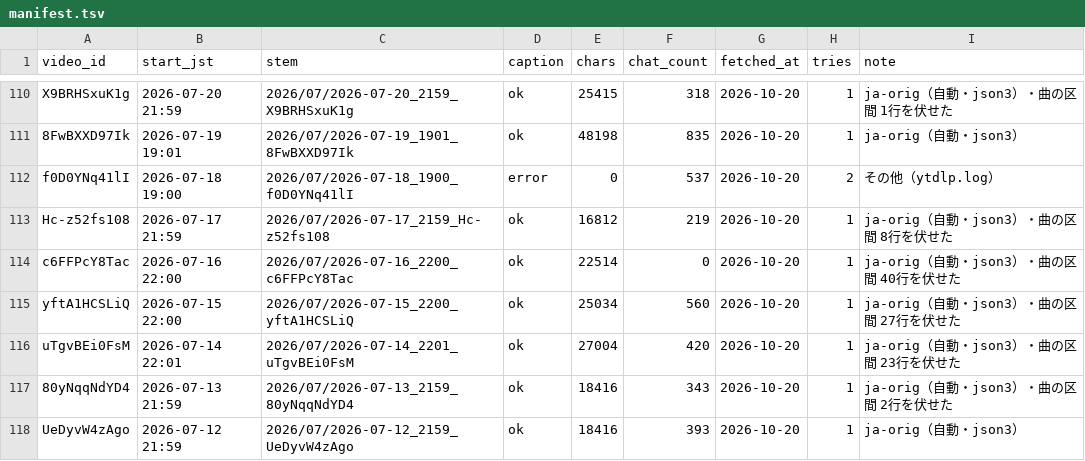
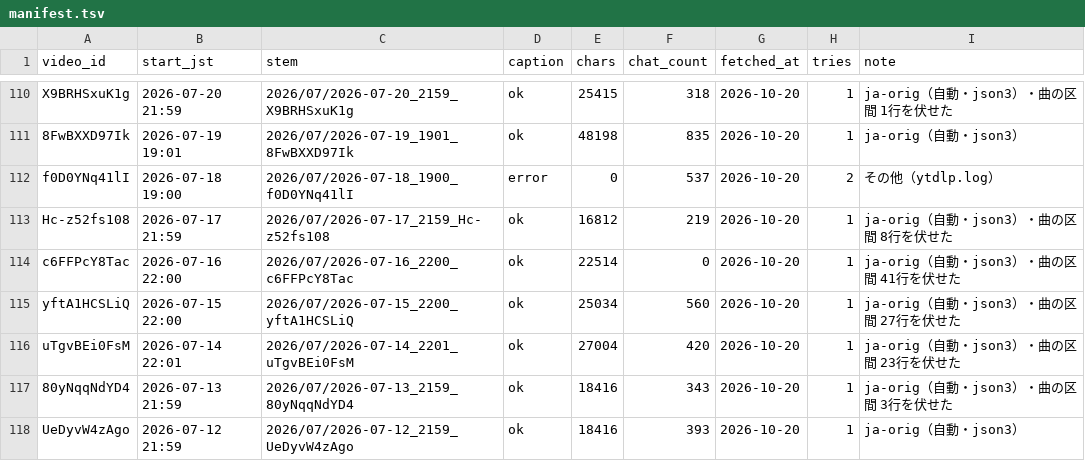
Before and after one commit to Ayato-kosaka/live-streaming, a TSV file: streams/manifest.tsv, drawn as a sheet; only a part is shown, gaps mark what is left out; the diff covers the shown part only.

```diff
--- a/streams/manifest.tsv
+++ b/streams/manifest.tsv
@@ -113,6 +113,6 @@ f0D0YNq41lI	2026-07-18 19:00	2026/07/2026-07-18_1900_f0D0YNq41lI	error	0	537	202
 Hc-z52fs108	2026-07-17 21:59	2026/07/2026-07-17_2159_Hc-z52fs108	ok	16812	219	2026-10-20	1	ja-orig（自動・json3）・曲の区間 8行を伏せた
-c6FFPcY8Tac	2026-07-16 22:00	2026/07/2026-07-16_2200_c6FFPcY8Tac	ok	22514	0	2026-10-20	1	ja-orig（自動・json3）・曲の区間 40行を伏せた
+c6FFPcY8Tac	2026-07-16 22:00	2026/07/2026-07-16_2200_c6FFPcY8Tac	ok	22514	0	2026-10-20	1	ja-orig（自動・json3）・曲の区間 41行を伏せた
 yftA1HCSLiQ	2026-07-15 22:00	2026/07/2026-07-15_2200_yftA1HCSLiQ	ok	25034	560	2026-10-20	1	ja-orig（自動・json3）・曲の区間 27行を伏せた
 uTgvBEi0FsM	2026-07-14 22:01	2026/07/2026-07-14_2201_uTgvBEi0FsM	ok	27004	420	2026-10-20	1	ja-orig（自動・json3）・曲の区間 23行を伏せた
-80yNqqNdYD4	2026-07-13 21:59	2026/07/2026-07-13_2159_80yNqqNdYD4	ok	18416	343	2026-10-20	1	ja-orig（自動・json3）・曲の区間 2行を伏せた
+80yNqqNdYD4	2026-07-13 21:59	2026/07/2026-07-13_2159_80yNqqNdYD4	ok	18416	343	2026-10-20	1	ja-orig（自動・json3）・曲の区間 3行を伏せた
 UeDyvW4zAgo	2026-07-12 21:59	2026/07/2026-07-12_2159_UeDyvW4zAgo	ok	18416	393	2026-10-20	1	ja-orig（自動・json3）
```
Also changed, not shown: 24 edited cells elsewhere in this file, 28 other files.
